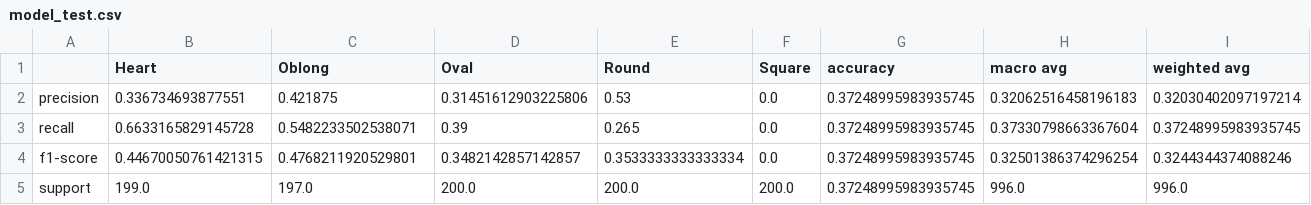
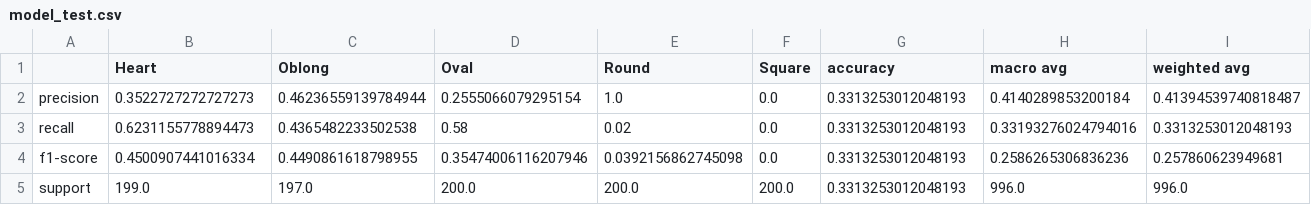
Before and after one commit to petermnhull/TransferLearningKeras, a CSV file: scripts/model_test.csv, drawn as a sheet.

```diff
--- a/scripts/model_test.csv
+++ b/scripts/model_test.csv
@@ -1,5 +1,5 @@
 ,Heart,Oblong,Oval,Round,Square,accuracy,macro avg,weighted avg
-precision,0.336734693877551,0.421875,0.31451612903225806,0.53,0.0,0.37248995983935745,0.32062516458196183,0.32030402097197214
-recall,0.6633165829145728,0.5482233502538071,0.39,0.265,0.0,0.37248995983935745,0.37330798663367604,0.37248995983935745
-f1-score,0.44670050761421315,0.4768211920529801,0.3482142857142857,0.3533333333333334,0.0,0.37248995983935745,0.32501386374296254,0.3244344374088246
-support,199.0,197.0,200.0,200.0,200.0,0.37248995983935745,996.0,996.0
+precision,0.3522727272727273,0.46236559139784944,0.2555066079295154,1.0,0.0,0.3313253012048193,0.4140289853200184,0.41394539740818487
+recall,0.6231155778894473,0.4365482233502538,0.58,0.02,0.0,0.3313253012048193,0.33193276024794016,0.3313253012048193
+f1-score,0.4500907441016334,0.4490861618798955,0.35474006116207946,0.0392156862745098,0.0,0.3313253012048193,0.2586265306836236,0.257860623949681
+support,199.0,197.0,200.0,200.0,200.0,0.3313253012048193,996.0,996.0
```
Also changed, not shown: scripts/history.csv, 7 other files.
